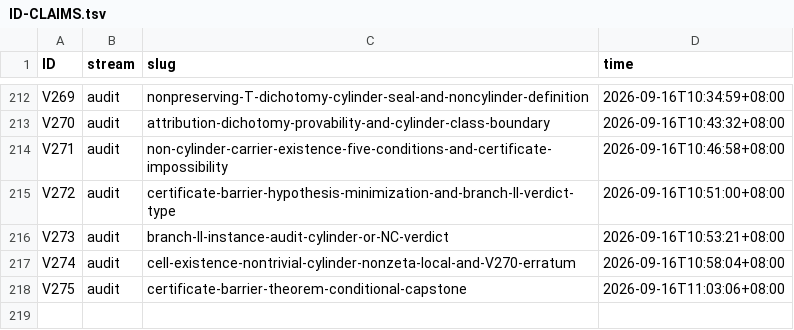
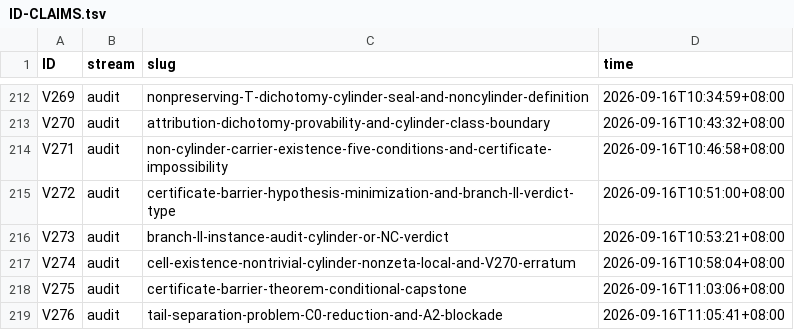
Before and after one commit to wxtanghui2023/dn-positivity, a TSV file: docs/ID-CLAIMS.tsv, drawn as a sheet; only a part is shown, gaps mark what is left out; the diff names each change by its address in the sheet, - before the commit and + after, or states it on an @@ line.

Commit message:
docs(V276)+§F.5ef+MASTER: 乙-1 Tail-Separation —— C0三段归约(+P3补丁) + A1已在档案 + A2被V126-L3封堵(强制约束=显式公式/值面) + 两角都落L3边界

```diff
--- a/docs/ID-CLAIMS.tsv
+++ b/docs/ID-CLAIMS.tsv
+row 219: V276 | audit | tail-separation-problem-C0-reduction-and-A2-blockade | 2026-09-16T11:05:41+08:00
```
Also changed, not shown: 3 other files.
